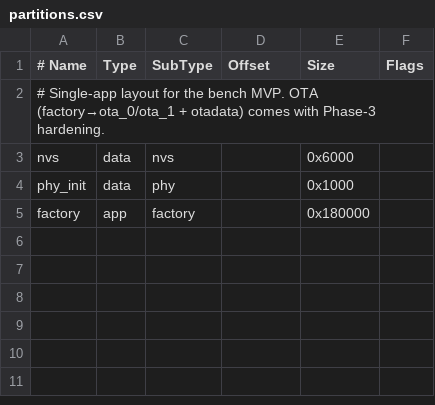
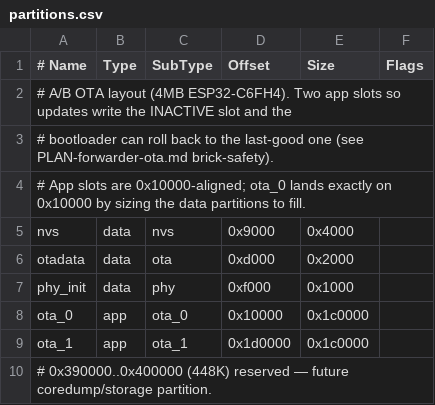
Before and after one commit to heisenman/home-automation, a CSV file: edge/esp32c6/partitions.csv, drawn as a sheet; removed rows and columns are numbered as before the commit, all else as after; the diff names each change by its address in the sheet, - before the commit and + after, or states it on an @@ line.

```diff
--- a/edge/esp32c6/partitions.csv
+++ b/edge/esp32c6/partitions.csv
-A2 (# Name): # Single-app layout for the bench MVP. OTA (factory→ota_0/ota_1 + otadata) comes with Phase-3 hardening.
+A2 (# Name): # A/B OTA layout (4MB ESP32-C6FH4). Two app slots so updates write the INACTIVE slot and the
+row 3: # bootloader can roll back to the last-good one (see PLAN-forwarder-ota.md brick-safety).
+row 4: # App slots are 0x10000-aligned; ota_0 lands exactly on 0x10000 by sizing the data partitions to fill.
-D5 (Offset): (empty)
+D5 (Offset): 0x9000
-E5 (Size): 0x6000
+E5 (Size): 0x4000
+row 6: otadata | data | ota | 0xd000 | 0x2000
-D7 (Offset): (empty)
+D7 (Offset): 0xf000
-row 5: factory | app | factory |  | 0x180000
+row 8: ota_0 | app | ota_0 | 0x10000 | 0x1c0000
+row 9: ota_1 | app | ota_1 | 0x1d0000 | 0x1c0000
+row 10: # 0x390000..0x400000 (448K) reserved — future coredump/storage partition.
```
Also changed, not shown: 1 other file.
